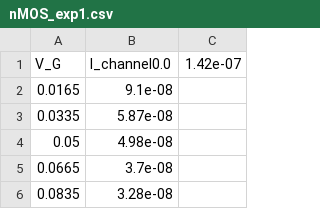
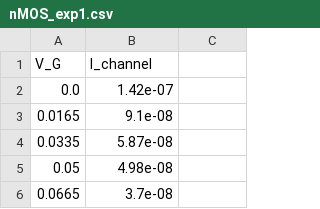
Before and after one commit to bringsyrup/CircuitsLabs, a CSV file: lab5/1/nMOS_exp1.csv, drawn as a sheet; only a part is shown; the shorter side is filled out with more unchanged rows.

```diff
--- a/lab5/1/nMOS_exp1.csv
+++ b/lab5/1/nMOS_exp1.csv
@@ -1,2 +1,3 @@
-V_G, I_channel0.0,1.42e-07
+V_G, I_channel
+0.0,1.42e-07
 0.0165,9.1e-08
```
Also changed, not shown: 6 other files.
